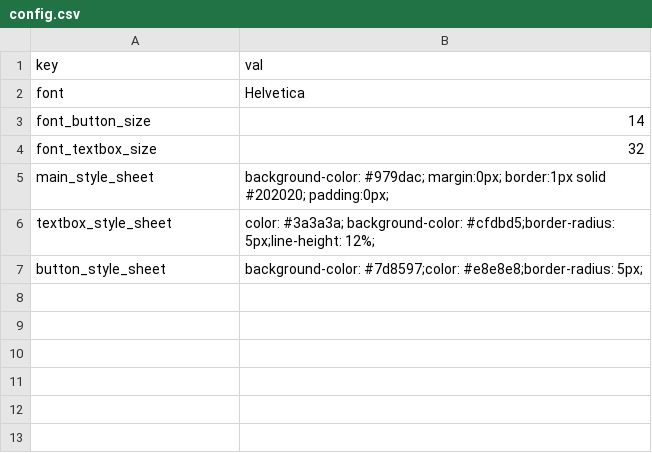
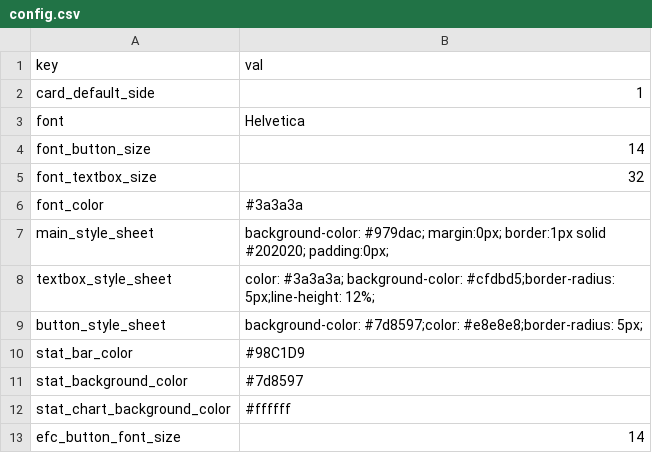
Before and after one commit to AlbertP3/FlashCards, a CSV file: config.csv, drawn as a sheet; the diff names each change by its address in the sheet, - before the commit and + after, or states it on an @@ line.

```diff
--- a/config.csv
+++ b/config.csv
+row 2: card_default_side | 1
+row 6: font_color | #3a3a3a
+row 10: stat_bar_color | #98C1D9
+row 11: stat_background_color | #7d8597
+row 12: stat_chart_background_color | #ffffff
+row 13: efc_button_font_size | 14
```
Also changed, not shown: 11 other files.
